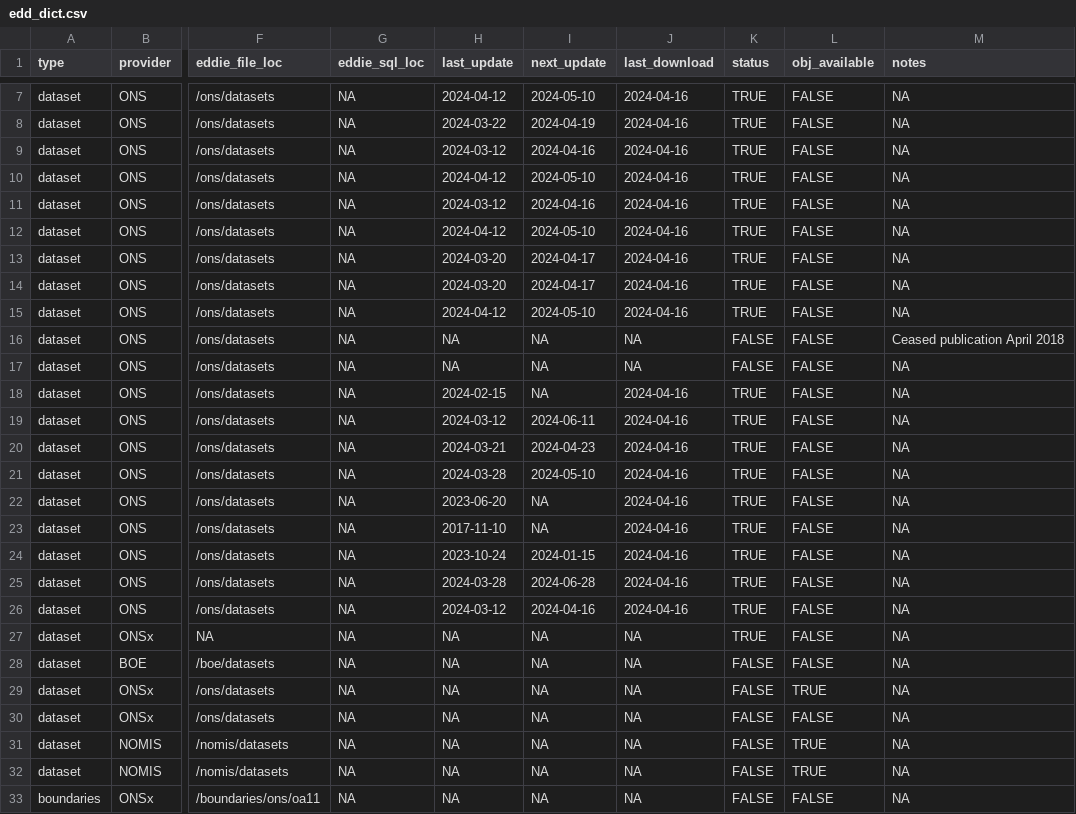
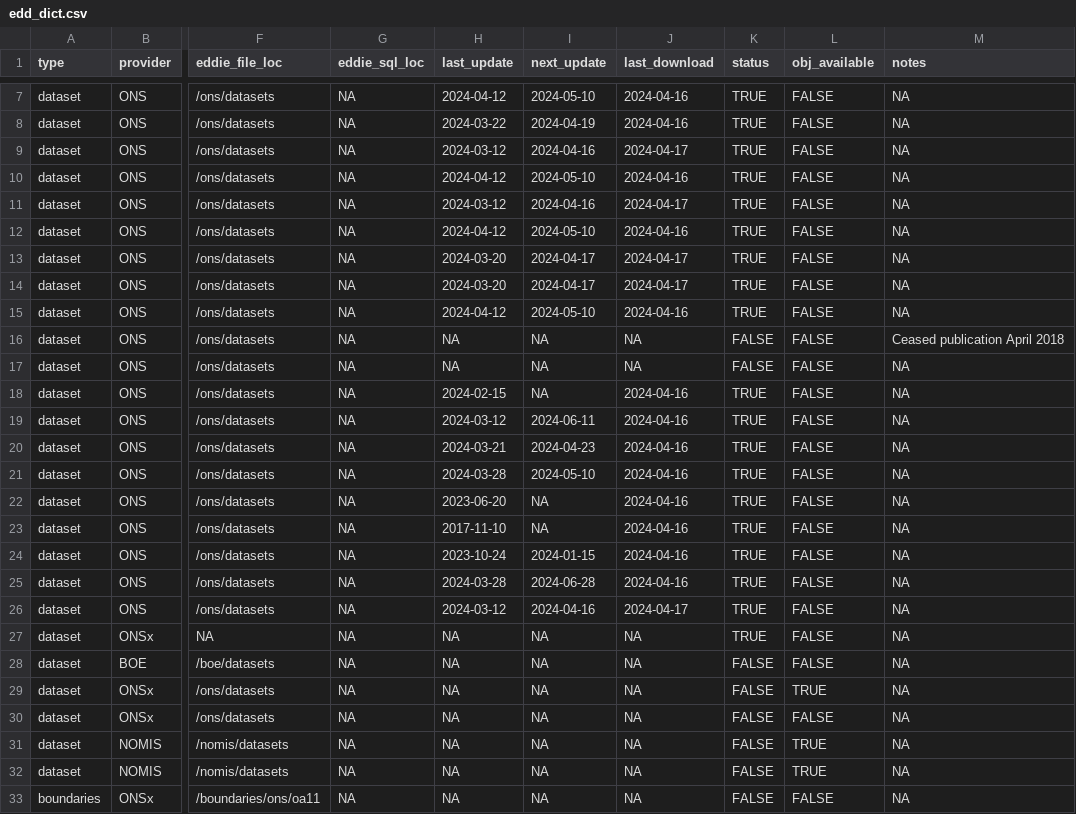
Before and after one commit to economic-analytics/edd, a CSV file: data/edd_dict.csv, drawn as a sheet; only a part is shown, gaps mark what is left out; the diff names each change by its address in the sheet, - before the commit and + after, or states it on an @@ line.

```diff
--- a/data/edd_dict.csv
+++ b/data/edd_dict.csv
-J9 (last_download): 2024-04-16
+J9 (last_download): 2024-04-17
-J11 (last_download): 2024-04-16
+J11 (last_download): 2024-04-17
-J13:J14 (last_download): 2024-04-16
+J13:J14 (last_download): 2024-04-17
-J26 (last_download): 2024-04-16
+J26 (last_download): 2024-04-17
```
Also changed, not shown: 6 other files.
